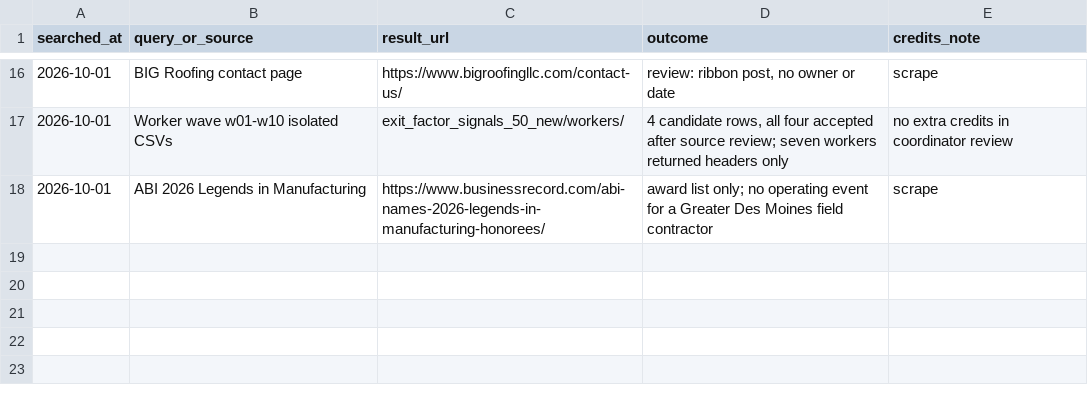
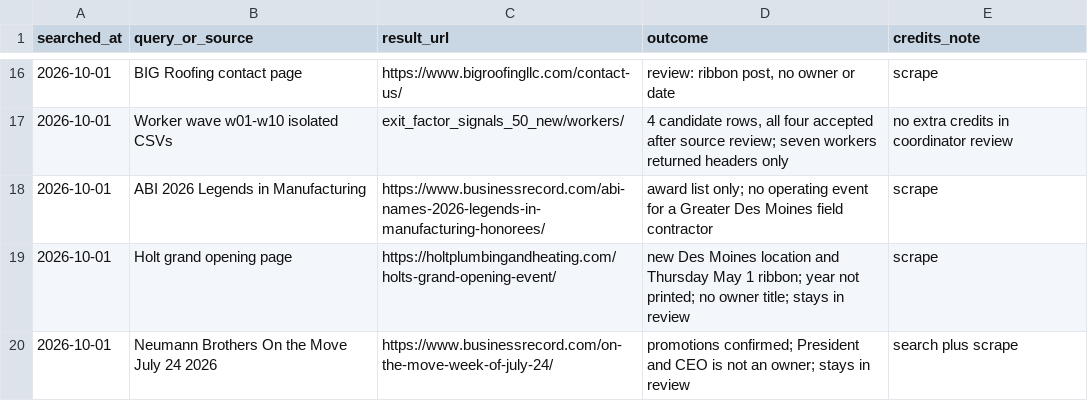
Before and after one commit to ScottGreenwald282/SoCal-Medical-Practices, a CSV file: exit_factor_signals_50_new/source_log.csv, drawn as a sheet; only a part is shown, gaps mark what is left out; the diff names each change by its address in the sheet, - before the commit and + after, or states it on an @@ line.

```diff
--- a/exit_factor_signals_50_new/source_log.csv
+++ b/exit_factor_signals_50_new/source_log.csv
+row 19: 2026-10-01 | Holt grand opening page | https://holtplumbingandheating.com/holts-grand-opening-event/ | new Des Moines location and Thursday May 1 ribbon; year not printed; no owner title; stays in review | scrape
+row 20: 2026-10-01 | Neumann Brothers On the Move July 24 2026 | https://www.businessrecord.com/on-the-move-week-of-july-24/ | promotions confirmed; President and CEO is not an owner; stays in review | search plus scrape
```
Also changed, not shown: exit_factor_signals_50_new/review_required.csv, exit_factor_signals_50_new/signals_master.csv, 2 other files.
